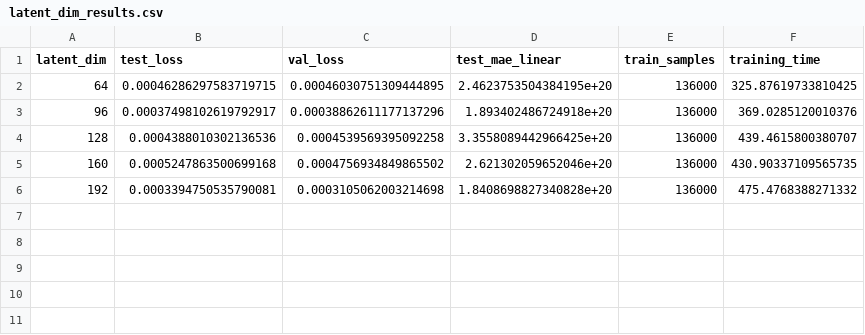
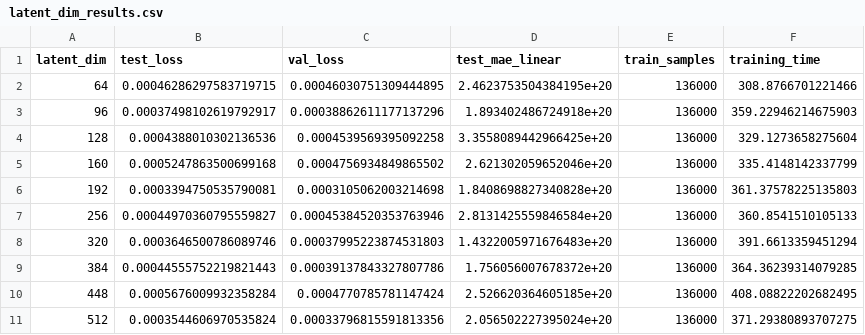
Before and after one commit to yashnil/chemCalculations, a CSV file: plots/latent_dim_results.csv, drawn as a sheet.

```diff
--- a/plots/latent_dim_results.csv
+++ b/plots/latent_dim_results.csv
@@ -1,6 +1,11 @@
 latent_dim,test_loss,val_loss,test_mae_linear,train_samples,training_time
-64,0.00046286297583719715,0.00046030751309444895,2.4623753504384195e+20,136000,325.87619733810425
-96,0.00037498102619792917,0.00038862611177137296,1.893402486724918e+20,136000,369.0285120010376
-128,0.0004388010302136536,0.0004539569395092258,3.3558089442966425e+20,136000,439.4615800380707
-160,0.0005247863500699168,0.0004756934849865502,2.621302059652046e+20,136000,430.90337109565735
-192,0.0003394750535790081,0.0003105062003214698,1.8408698827340828e+20,136000,475.4768388271332
+64,0.00046286297583719715,0.00046030751309444895,2.4623753504384195e+20,136000,308.8766701221466
+96,0.00037498102619792917,0.00038862611177137296,1.893402486724918e+20,136000,359.22946214675903
+128,0.0004388010302136536,0.0004539569395092258,3.3558089442966425e+20,136000,329.1273658275604
+160,0.0005247863500699168,0.0004756934849865502,2.621302059652046e+20,136000,335.4148142337799
+192,0.0003394750535790081,0.0003105062003214698,1.8408698827340828e+20,136000,361.37578225135803
+256,0.00044970360795559827,0.00045384520353763946,2.8131425559846584e+20,136000,360.8541510105133
+320,0.0003646500786089746,0.00037995223874531803,1.4322005971676483e+20,136000,391.6613359451294
+384,0.00044555752219821443,0.00039137843327807786,1.756056007678372e+20,136000,364.36239314079285
+448,0.0005676009932358284,0.0004770785781147424,2.526620364605185e+20,136000,408.08822202682495
+512,0.0003544606970535824,0.00033796815591813356,2.056502227395024e+20,136000,371.29380893707275
```
Also changed, not shown: plots/comparison_metrics.csv, plots/dataset_size_results_optimal.csv, 24 other files.
